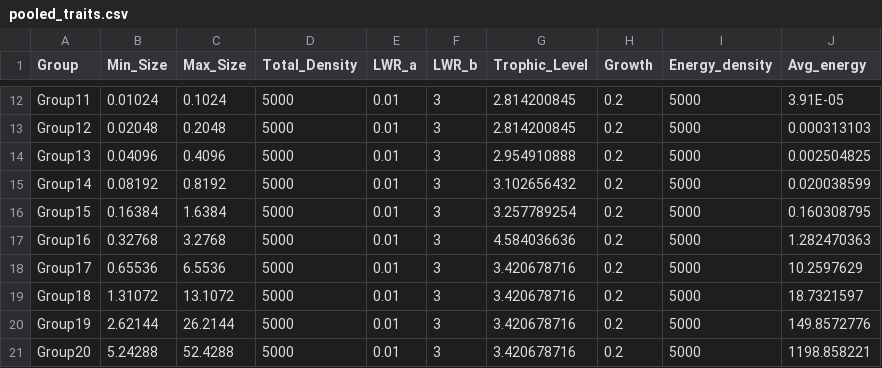
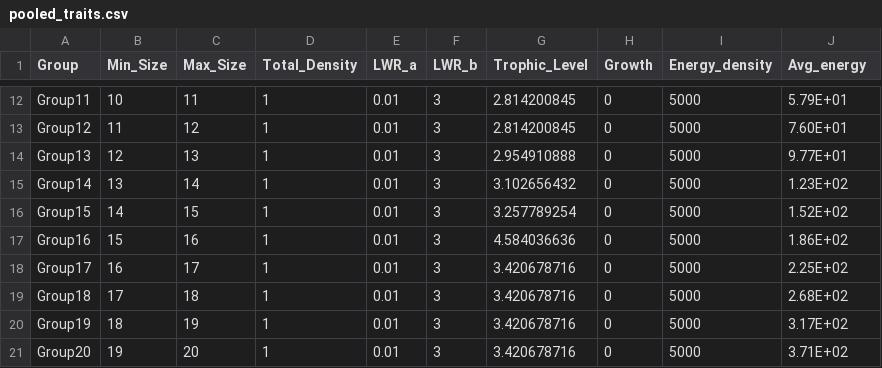
Before and after one commit to mattwoodstock/SwimmingIndividuals, a CSV file: pooled_traits.csv, drawn as a sheet; only a part is shown, gaps mark what is left out; the diff covers the shown part only; the diff names each change by its address in the sheet, - before the commit and + after, or states it on an @@ line.

```diff
--- a/pooled_traits.csv
+++ b/pooled_traits.csv
-B12 (Min_Size): 0.01024
+B12 (Min_Size): 10
-C12 (Max_Size): 0.1024
+C12 (Max_Size): 11
-D12:D21 (Total_Density): 5000
+D12:D21 (Total_Density): 1
-H12:H21 (Growth): 0.2
+H12:H21 (Growth): 0
-J12 (Avg_energy): 3.91E-05
+J12 (Avg_energy): 5.79E+01
-B13 (Min_Size): 0.02048
+B13 (Min_Size): 11
-C13 (Max_Size): 0.2048
+C13 (Max_Size): 12
-J13 (Avg_energy): 0.000313103
+J13 (Avg_energy): 7.60E+01
-B14 (Min_Size): 0.04096
+B14 (Min_Size): 12
-C14 (Max_Size): 0.4096
+C14 (Max_Size): 13
-J14 (Avg_energy): 0.002504825
+J14 (Avg_energy): 9.77E+01
-B15 (Min_Size): 0.08192
+B15 (Min_Size): 13
-C15 (Max_Size): 0.8192
+C15 (Max_Size): 14
-J15 (Avg_energy): 0.020038599
+J15 (Avg_energy): 1.23E+02
-B16 (Min_Size): 0.16384
+B16 (Min_Size): 14
-C16 (Max_Size): 1.6384
+C16 (Max_Size): 15
-J16 (Avg_energy): 0.160308795
+J16 (Avg_energy): 1.52E+02
-B17 (Min_Size): 0.32768
+B17 (Min_Size): 15
-C17 (Max_Size): 3.2768
+C17 (Max_Size): 16
-J17 (Avg_energy): 1.282470363
+J17 (Avg_energy): 1.86E+02
-B18 (Min_Size): 0.65536
+B18 (Min_Size): 16
-C18 (Max_Size): 6.5536
+C18 (Max_Size): 17
-J18 (Avg_energy): 10.2597629
+J18 (Avg_energy): 2.25E+02
-B19 (Min_Size): 1.31072
+B19 (Min_Size): 17
-C19 (Max_Size): 13.1072
+C19 (Max_Size): 18
-J19 (Avg_energy): 18.7321597
+J19 (Avg_energy): 2.68E+02
-B20 (Min_Size): 2.62144
+B20 (Min_Size): 18
-C20 (Max_Size): 26.2144
+C20 (Max_Size): 19
-J20 (Avg_energy): 149.8572776
+J20 (Avg_energy): 3.17E+02
-B21 (Min_Size): 5.24288
+B21 (Min_Size): 19
-C21 (Max_Size): 52.4288
+C21 (Max_Size): 20
-J21 (Avg_energy): 1198.858221
+J21 (Avg_energy): 3.71E+02
```
Also changed, not shown: 3 added rows, 1 removed row and 70 edited cells elsewhere in this file, state.csv, traits.csv, 3 other files.
